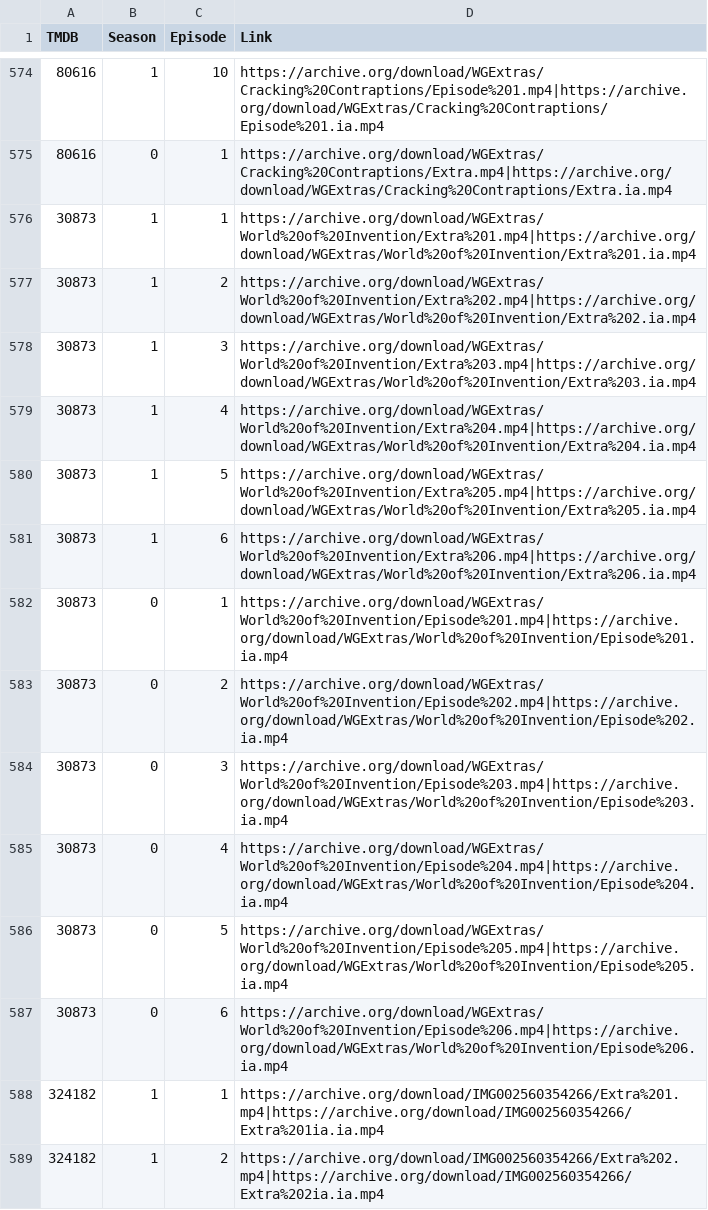
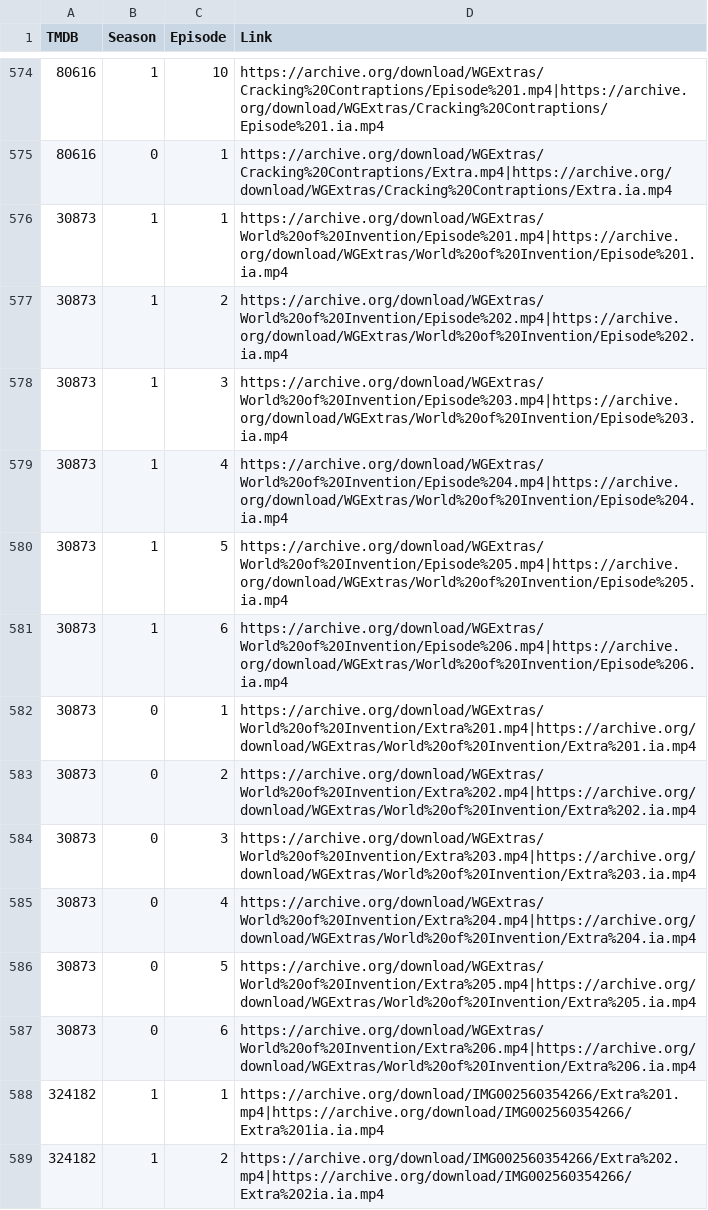
Before and after one commit to alfredawakeford/AlfredsEpicMovieApp, a CSV file: tvlinks.csv, drawn as a sheet; only a part is shown, gaps mark what is left out.

Commit message:
Update tvlinks.csv

```diff
--- a/tvlinks.csv
+++ b/tvlinks.csv
@@ -575,14 +575,14 @@ TMDB,Season,Episode,Link
 80616,0,1,https://archive.org/download/WGExtras/Cracking%20Contraptions/Extra.mp4|https://archive.org/download/WGExtras/Cracking%20Contraptions/Extra.ia.mp4
-30873,1,1,https://archive.org/download/WGExtras/World%20of%20Invention/Extra%201.mp4|https://archive.org/download/WGExtras/World%20of%20Invention/Extra%201.ia.mp4
-30873,1,2,https://archive.org/download/WGExtras/World%20of%20Invention/Extra%202.mp4|https://archive.org/download/WGExtras/World%20of%20Invention/Extra%202.ia.mp4
-30873,1,3,https://archive.org/download/WGExtras/World%20of%20Invention/Extra%203.mp4|https://archive.org/download/WGExtras/World%20of%20Invention/Extra%203.ia.mp4
-30873,1,4,https://archive.org/download/WGExtras/World%20of%20Invention/Extra%204.mp4|https://archive.org/download/WGExtras/World%20of%20Invention/Extra%204.ia.mp4
-30873,1,5,https://archive.org/download/WGExtras/World%20of%20Invention/Extra%205.mp4|https://archive.org/download/WGExtras/World%20of%20Invention/Extra%205.ia.mp4
-30873,1,6,https://archive.org/download/WGExtras/World%20of%20Invention/Extra%206.mp4|https://archive.org/download/WGExtras/World%20of%20Invention/Extra%206.ia.mp4
-30873,0,1,https://archive.org/download/WGExtras/World%20of%20Invention/Episode%201.mp4|https://archive.org/download/WGExtras/World%20of%20Invention/Episode%201.ia.mp4
-30873,0,2,https://archive.org/download/WGExtras/World%20of%20Invention/Episode%202.mp4|https://archive.org/download/WGExtras/World%20of%20Invention/Episode%202.ia.mp4
-30873,0,3,https://archive.org/download/WGExtras/World%20of%20Invention/Episode%203.mp4|https://archive.org/download/WGExtras/World%20of%20Invention/Episode%203.ia.mp4
-30873,0,4,https://archive.org/download/WGExtras/World%20of%20Invention/Episode%204.mp4|https://archive.org/download/WGExtras/World%20of%20Invention/Episode%204.ia.mp4
-30873,0,5,https://archive.org/download/WGExtras/World%20of%20Invention/Episode%205.mp4|https://archive.org/download/WGExtras/World%20of%20Invention/Episode%205.ia.mp4
-30873,0,6,https://archive.org/download/WGExtras/World%20of%20Invention/Episode%206.mp4|https://archive.org/download/WGExtras/World%20of%20Invention/Episode%206.ia.mp4
+30873,1,1,https://archive.org/download/WGExtras/World%20of%20Invention/Episode%201.mp4|https://archive.org/download/WGExtras/World%20of%20Invention/Episode%201.ia.mp4
+30873,1,2,https://archive.org/download/WGExtras/World%20of%20Invention/Episode%202.mp4|https://archive.org/download/WGExtras/World%20of%20Invention/Episode%202.ia.mp4
+30873,1,3,https://archive.org/download/WGExtras/World%20of%20Invention/Episode%203.mp4|https://archive.org/download/WGExtras/World%20of%20Invention/Episode%203.ia.mp4
+30873,1,4,https://archive.org/download/WGExtras/World%20of%20Invention/Episode%204.mp4|https://archive.org/download/WGExtras/World%20of%20Invention/Episode%204.ia.mp4
+30873,1,5,https://archive.org/download/WGExtras/World%20of%20Invention/Episode%205.mp4|https://archive.org/download/WGExtras/World%20of%20Invention/Episode%205.ia.mp4
+30873,1,6,https://archive.org/download/WGExtras/World%20of%20Invention/Episode%206.mp4|https://archive.org/download/WGExtras/World%20of%20Invention/Episode%206.ia.mp4
+30873,0,1,https://archive.org/download/WGExtras/World%20of%20Invention/Extra%201.mp4|https://archive.org/download/WGExtras/World%20of%20Invention/Extra%201.ia.mp4
+30873,0,2,https://archive.org/download/WGExtras/World%20of%20Invention/Extra%202.mp4|https://archive.org/download/WGExtras/World%20of%20Invention/Extra%202.ia.mp4
+30873,0,3,https://archive.org/download/WGExtras/World%20of%20Invention/Extra%203.mp4|https://archive.org/download/WGExtras/World%20of%20Invention/Extra%203.ia.mp4
+30873,0,4,https://archive.org/download/WGExtras/World%20of%20Invention/Extra%204.mp4|https://archive.org/download/WGExtras/World%20of%20Invention/Extra%204.ia.mp4
+30873,0,5,https://archive.org/download/WGExtras/World%20of%20Invention/Extra%205.mp4|https://archive.org/download/WGExtras/World%20of%20Invention/Extra%205.ia.mp4
+30873,0,6,https://archive.org/download/WGExtras/World%20of%20Invention/Extra%206.mp4|https://archive.org/download/WGExtras/World%20of%20Invention/Extra%206.ia.mp4
 324182,1,1,https://archive.org/download/IMG002560354266/Extra%201.mp4|https://archive.org/download/IMG002560354266/Extra%201ia.ia.mp4
```
